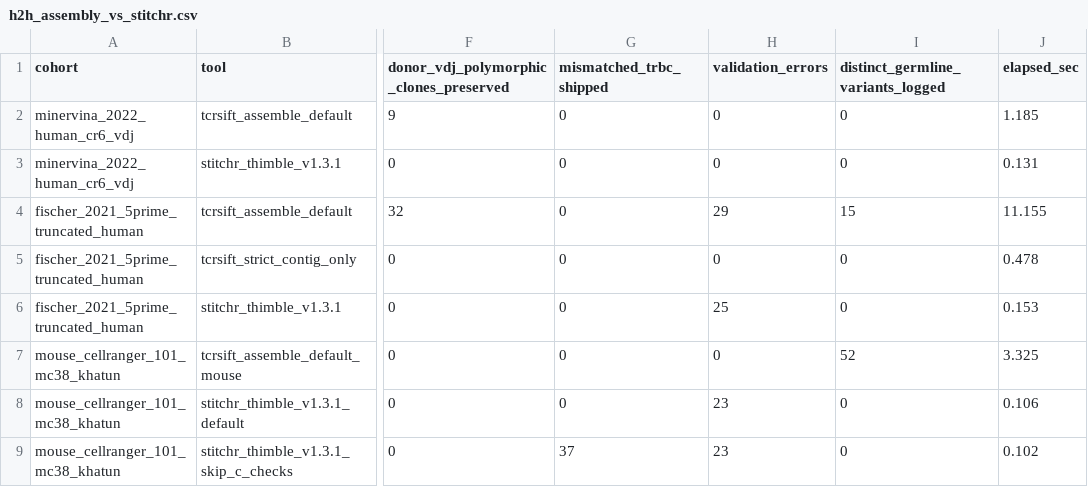
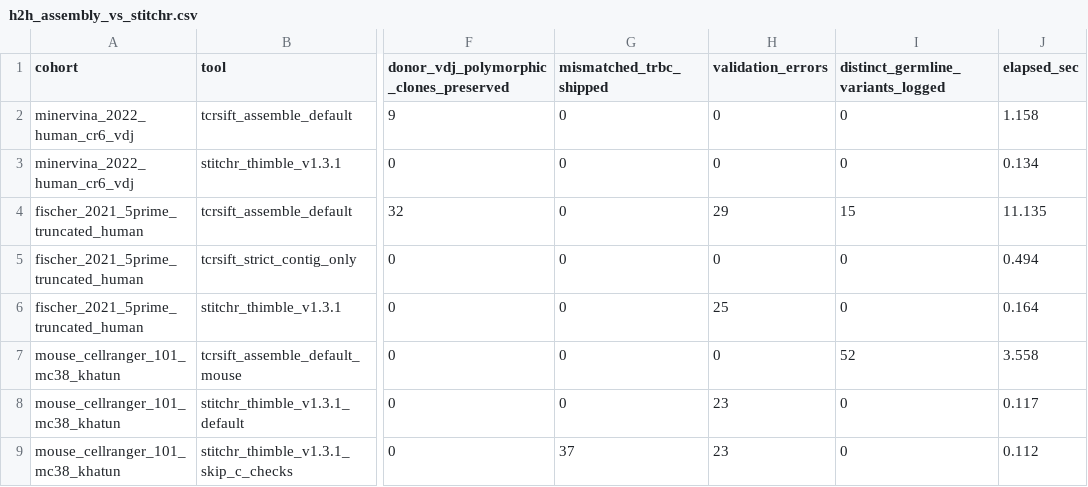
Before and after one commit to pirl-unc/tcrsift, a CSV file: benchmarks/head_to_head/results/h2h_assembly_vs_stitchr.csv, drawn as a sheet; only a part is shown, gaps mark what is left out; the diff names each change by its address in the sheet, - before the commit and + after, or states it on an @@ line.

```diff
--- a/benchmarks/head_to_head/results/h2h_assembly_vs_stitchr.csv
+++ b/benchmarks/head_to_head/results/h2h_assembly_vs_stitchr.csv
-J2 (elapsed_sec): 1.185
+J2 (elapsed_sec): 1.158
-J3 (elapsed_sec): 0.131
+J3 (elapsed_sec): 0.134
-J4 (elapsed_sec): 11.155
+J4 (elapsed_sec): 11.135
-J5 (elapsed_sec): 0.478
+J5 (elapsed_sec): 0.494
-J6 (elapsed_sec): 0.153
+J6 (elapsed_sec): 0.164
-J7 (elapsed_sec): 3.325
+J7 (elapsed_sec): 3.558
-J8 (elapsed_sec): 0.106
+J8 (elapsed_sec): 0.117
-J9 (elapsed_sec): 0.102
+J9 (elapsed_sec): 0.112
```
Also changed, not shown: benchmarks/head_to_head/results/h2h_multimer_callers.csv, benchmarks/head_to_head/results/h2h_pgen_vs_olga.csv, 20 other files.
